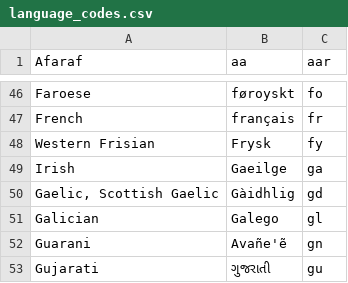
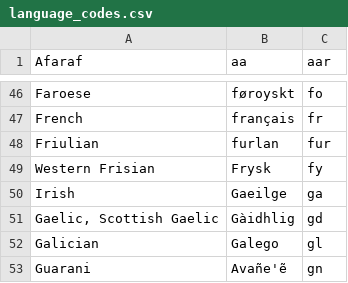
Before and after one commit to Zverik/every_door, a CSV file: tools/language_codes.csv, drawn as a sheet; only a part is shown, gaps mark what is left out; the shorter side is filled out with more unchanged rows; the diff names each change by its address in the sheet, - before the commit and + after, or states it on an @@ line.

Commit message:
add Friulian to language_codes.csv

```diff
--- a/tools/language_codes.csv
+++ b/tools/language_codes.csv
+row 48: Friulian | furlan | fur
```
